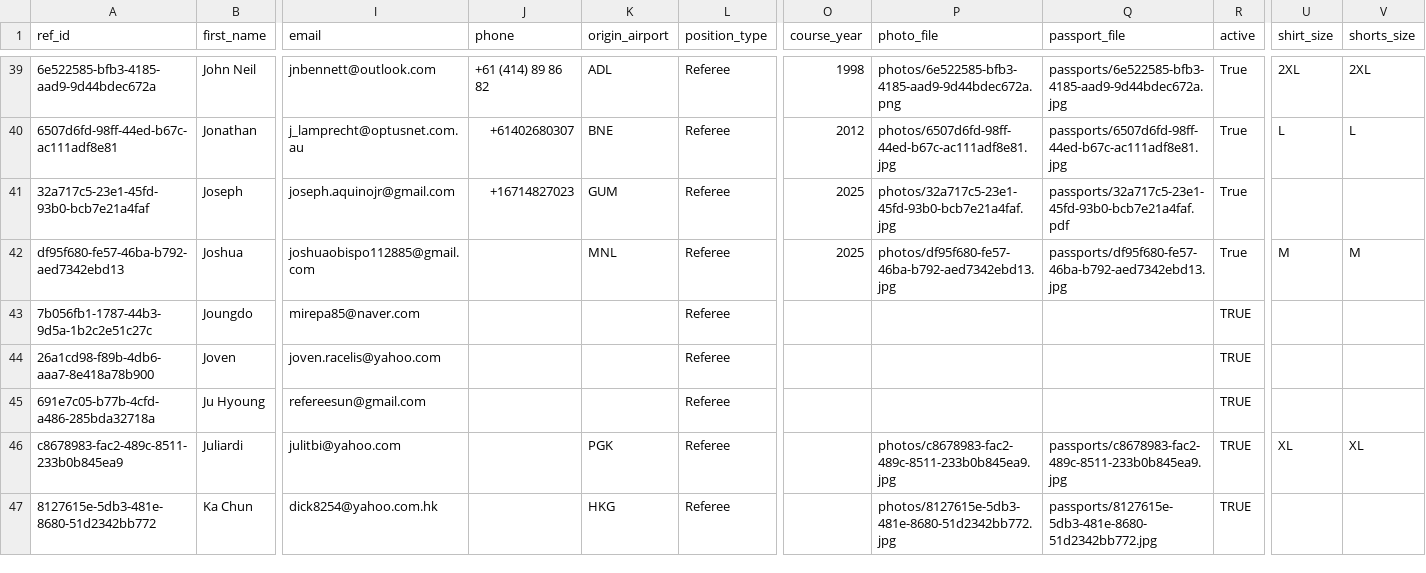
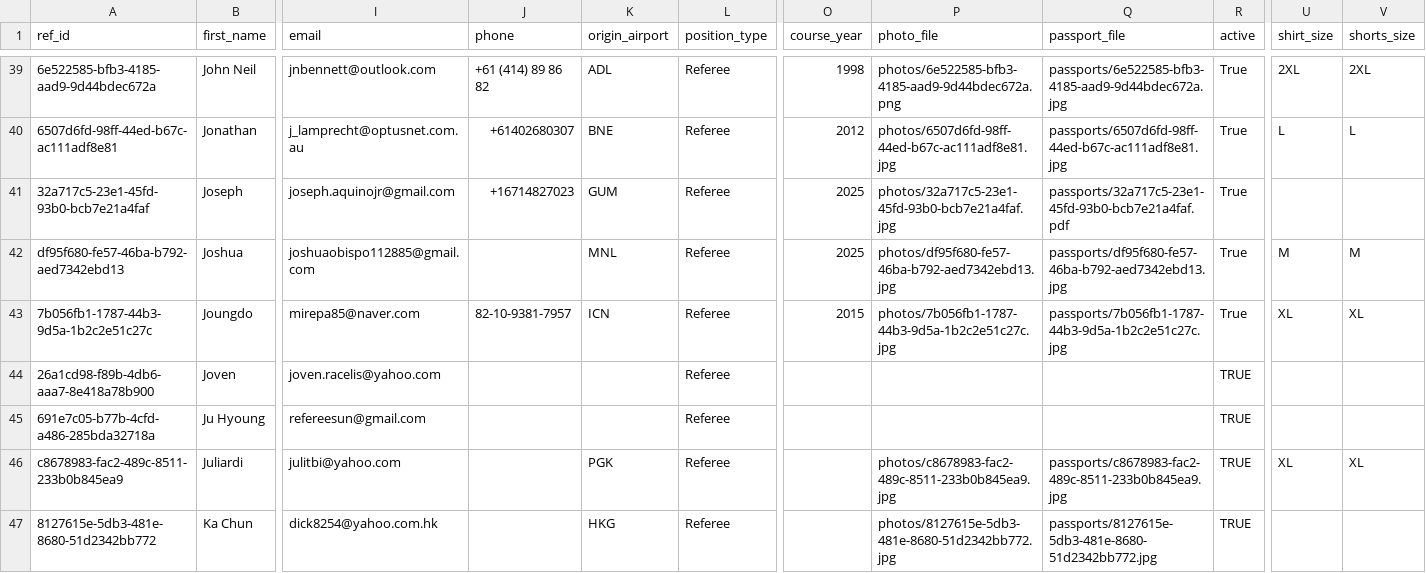
Before and after one commit to avcbeach/referee-database, a CSV file: data/referees.csv, drawn as a sheet; only a part is shown, gaps mark what is left out; the diff names each change by its address in the sheet, - before the commit and + after, or states it on an @@ line.

Commit message:
Update referees.csv via referee app

```diff
--- a/data/referees.csv
+++ b/data/referees.csv
-J43 (phone): (empty)
+J43 (phone): 82-10-9381-7957
-K43 (origin_airport): (empty)
+K43 (origin_airport): ICN
-O43 (course_year): (empty)
+O43 (course_year): 2015
-P43 (photo_file): (empty)
+P43 (photo_file): photos/7b056fb1-1787-44b3-9d5a-1b2c2e51c27c.jpg
-Q43 (passport_file): (empty)
+Q43 (passport_file): passports/7b056fb1-1787-44b3-9d5a-1b2c2e51c27c.jpg
-R43 (active): TRUE
+R43 (active): True
-U43 (shirt_size): (empty)
+U43 (shirt_size): XL
-V43 (shorts_size): (empty)
+V43 (shorts_size): XL
```
